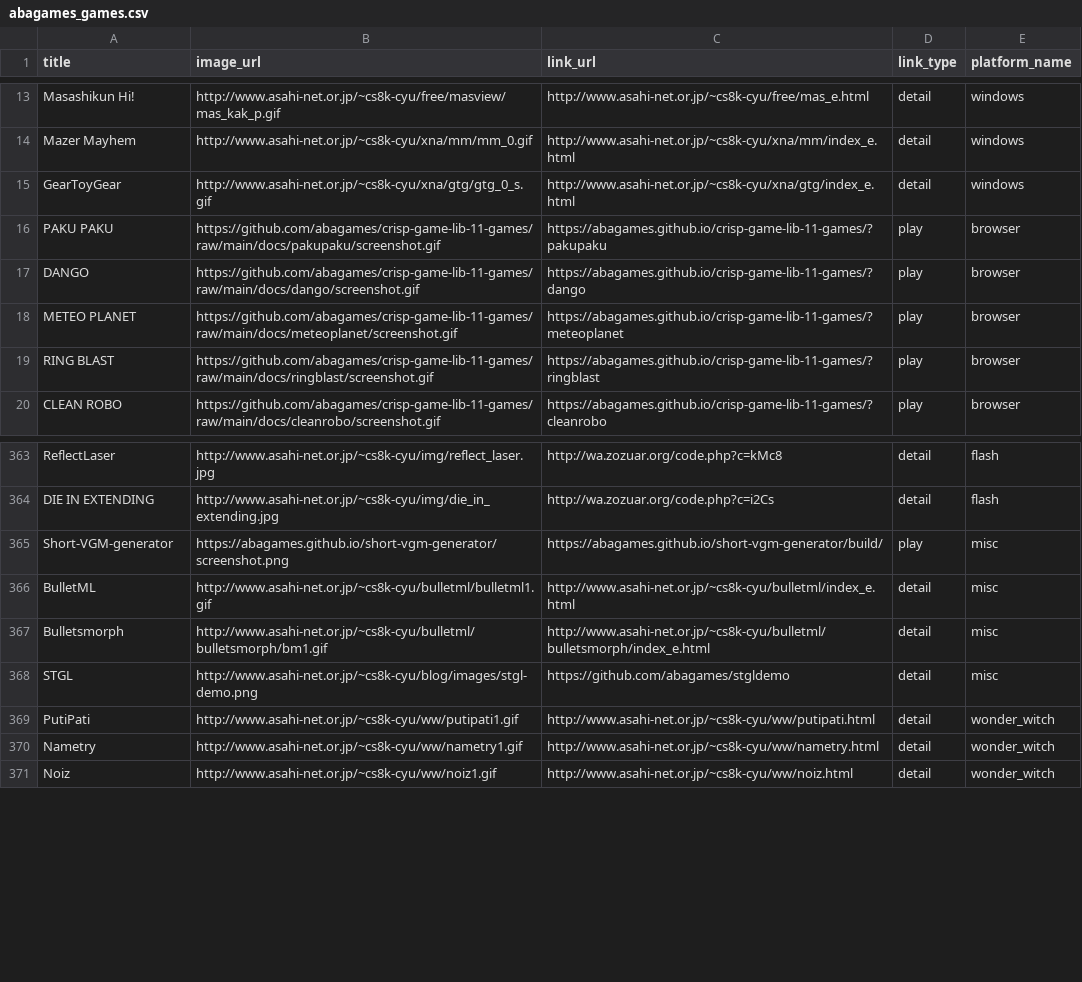
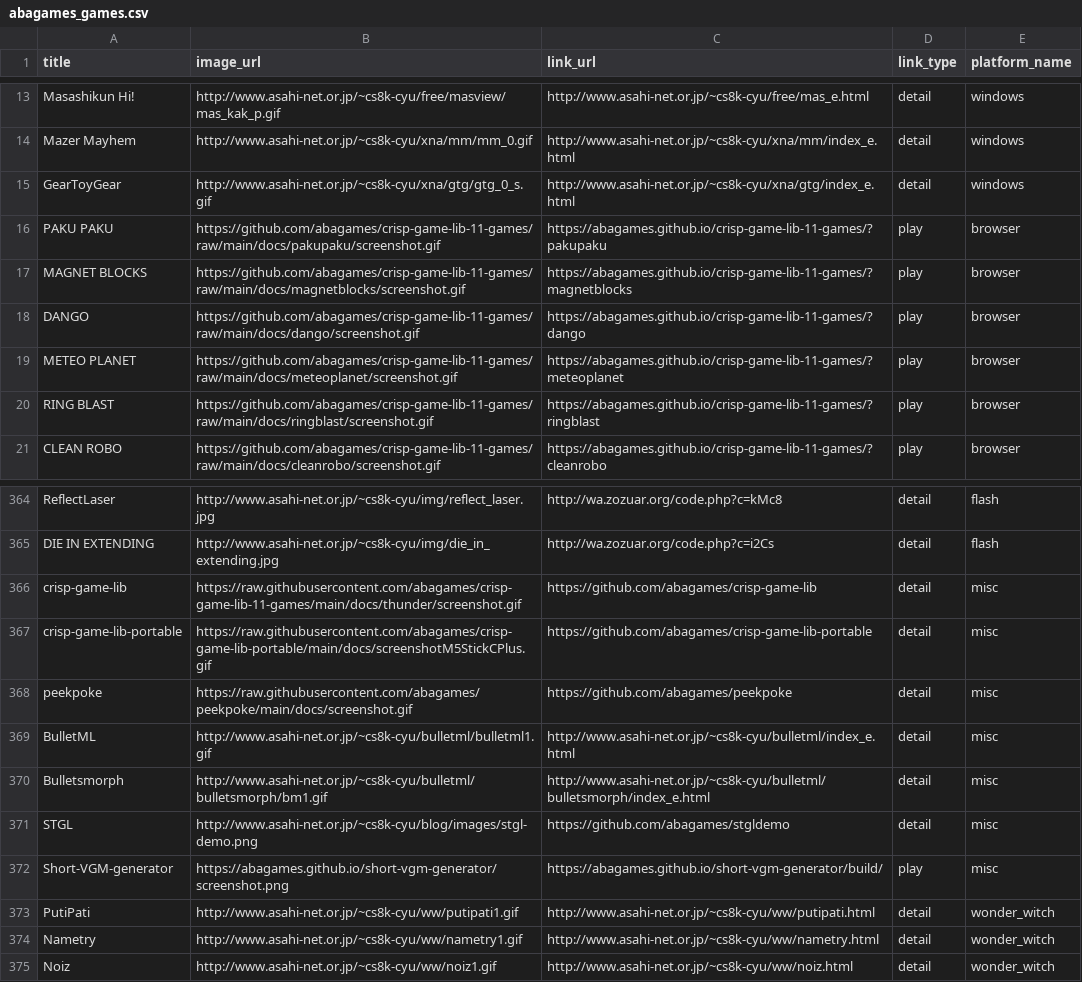
Before and after one commit to abagames/games-web-pages, a CSV file: src/abagames_games.csv, drawn as a sheet; only a part is shown, gaps mark what is left out.

```diff
--- a/src/abagames_games.csv
+++ b/src/abagames_games.csv
@@ -16,2 +16,3 @@ GearToyGear,http://www.asahi-net.or.jp/~cs8k-cyu/xna/gtg/gtg_0_s.gif,http://www.
 PAKU PAKU,https://github.com/abagames/crisp-game-lib-11-games/raw/main/docs/pakupaku/screenshot.gif,https://abagames.github.io/crisp-game-lib-11-games/?pakupaku,play,browser
+MAGNET BLOCKS,https://github.com/abagames/crisp-game-lib-11-games/raw/main/docs/magnetblocks/screenshot.gif,https://abagames.github.io/crisp-game-lib-11-games/?magnetblocks,play,browser
 DANGO,https://github.com/abagames/crisp-game-lib-11-games/raw/main/docs/dango/screenshot.gif,https://abagames.github.io/crisp-game-lib-11-games/?dango,play,browser
@@ -364,3 +365,5 @@ ReflectLaser,http://www.asahi-net.or.jp/~cs8k-cyu/img/reflect_laser.jpg,http://w
 DIE IN EXTENDING,http://www.asahi-net.or.jp/~cs8k-cyu/img/die_in_extending.jpg,http://wa.zozuar.org/code.php?c=i2Cs,detail,flash
-Short-VGM-generator,https://abagames.github.io/short-vgm-generator/screenshot.png,https://abagames.github.io/short-vgm-generator/build/,play,misc
+crisp-game-lib,https://raw.githubusercontent.com/abagames/crisp-game-lib-11-games/main/docs/thunder/screenshot.gif,https://github.com/abagames/crisp-game-lib,detail,misc
+crisp-game-lib-portable,https://raw.githubusercontent.com/abagames/crisp-game-lib-portable/main/docs/screenshotM5StickCPlus.gif,https://github.com/abagames/crisp-game-lib-portable,detail,misc
+peekpoke,https://raw.githubusercontent.com/abagames/peekpoke/main/docs/screenshot.gif,https://github.com/abagames/peekpoke,detail,misc
 BulletML,http://www.asahi-net.or.jp/~cs8k-cyu/bulletml/bulletml1.gif,http://www.asahi-net.or.jp/~cs8k-cyu/bulletml/index_e.html,detail,misc
@@ -368,2 +371,3 @@ Bulletsmorph,http://www.asahi-net.or.jp/~cs8k-cyu/bulletml/bulletsmorph/bm1.gif,
 STGL,http://www.asahi-net.or.jp/~cs8k-cyu/blog/images/stgl-demo.png,https://github.com/abagames/stgldemo,detail,misc
+Short-VGM-generator,https://abagames.github.io/short-vgm-generator/screenshot.png,https://abagames.github.io/short-vgm-generator/build/,play,misc
 PutiPati,http://www.asahi-net.or.jp/~cs8k-cyu/ww/putipati1.gif,http://www.asahi-net.or.jp/~cs8k-cyu/ww/putipati.html,detail,wonder_witch
```
Also changed, not shown: 3 other files.
